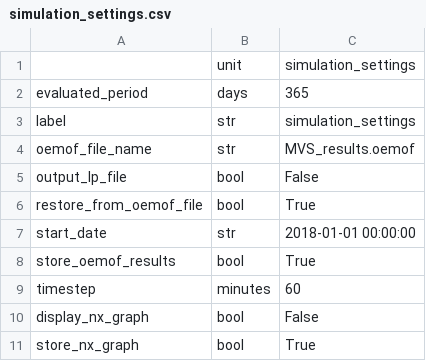
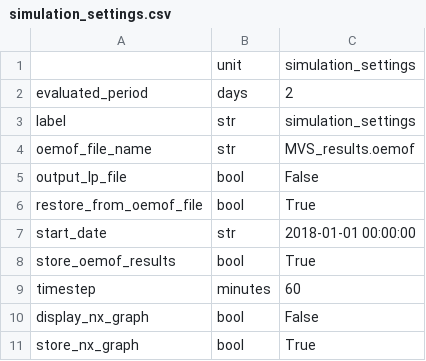
Before and after one commit to rl-institut/multi-vector-simulator, a CSV file: inputs/csv_elements/simulation_settings.csv, drawn as a sheet.

Commit message:
Change default number of days
That way the simulation is much faster to run for tests

```diff
--- a/inputs/csv_elements/simulation_settings.csv
+++ b/inputs/csv_elements/simulation_settings.csv
@@ -1,3 +1,3 @@
 ,unit,simulation_settings
-evaluated_period,days,365
+evaluated_period,days,2
 label,str,simulation_settings
```
Also changed, not shown: 1 other file.
